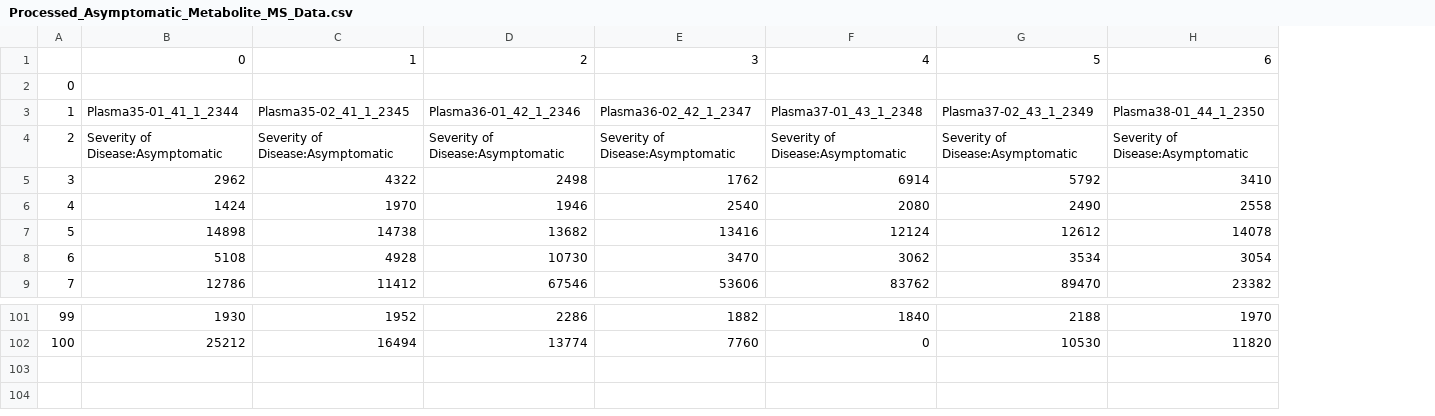
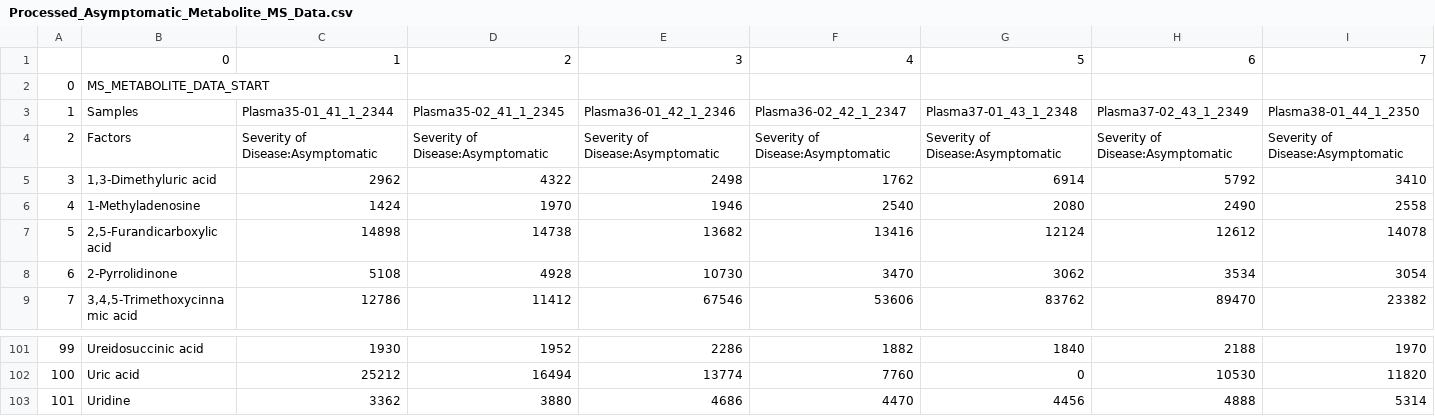
Before and after one commit to QingyangHenryZhao/440_project, a CSV file: Data/Processed_Asymptomatic_Metabolite_MS_Data.csv, drawn as a sheet; only a part is shown, gaps mark what is left out; removed rows and columns are numbered as before the commit, all else as after; rows hold the shown columns only; the diff names each change by its address in the sheet, - before the commit and + after, or states it on an @@ line.

```diff
--- a/Data/Processed_Asymptomatic_Metabolite_MS_Data.csv
+++ b/Data/Processed_Asymptomatic_Metabolite_MS_Data.csv
+column B, rows 2-9: MS_METABOLITE_DATA_START | Samples | Factors | 1,3-Dimethyluric acid | 1-Methyladenosine | 2,5-Furandicarboxylic acid | 2-Pyrrolidinone | 3,4,5-Trimethoxycinnamic acid; rows 101-102: Ureidosuccinic acid | Uric acid
-row 1:  | 0 | 1 | 2 | 3 | 4 | 5 | 6
+row 1:  | 0 | 1 | 2 | 3 | 4 | 5 | 6 | 7
+row 103: 101 | Uridine | 3362 | 3880 | 4686 | 4470 | 4456 | 4888 | 5314
```
Also changed, not shown: Data/Processed_Mild_Metabolite_MS_Data.csv, Data/Processed_Severe_Metabolite_MS_Data.csv, 1 other file.
